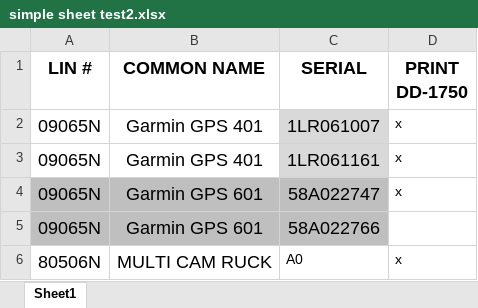
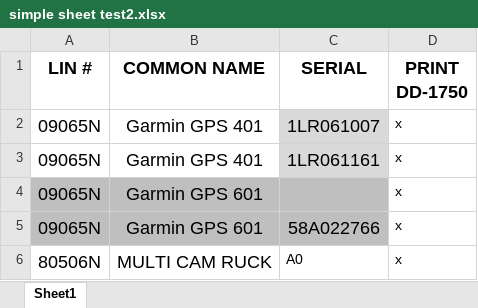
Before and after one commit to noelmrowiec/Create-PDF-s-from-123, an Excel workbook: simple sheet test2.xlsx, sheet Sheet1, drawn as a sheet; values as stored, in another font and other column widths than the file's, no borders; the diff names each change by its address in the sheet, - before the commit and + after, or states it on an @@ line.

Commit message:
add function to fill in blank serial numbers

```diff
--- a/simple sheet test2.xlsx (sheet Sheet1)
+++ b/simple sheet test2.xlsx (sheet Sheet1)
-C4 (SERIAL): 58A022747
+C4 (SERIAL): (empty)
-D5 (PRINT DD-1750): (empty)
+D5 (PRINT DD-1750): x
```
Also changed, not shown: 4 other files.
